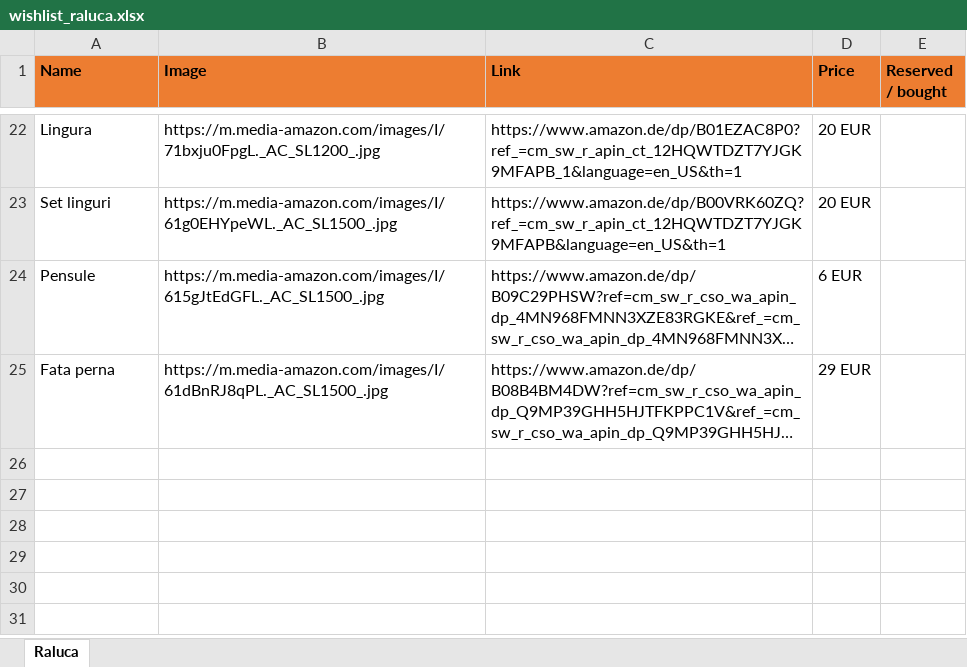
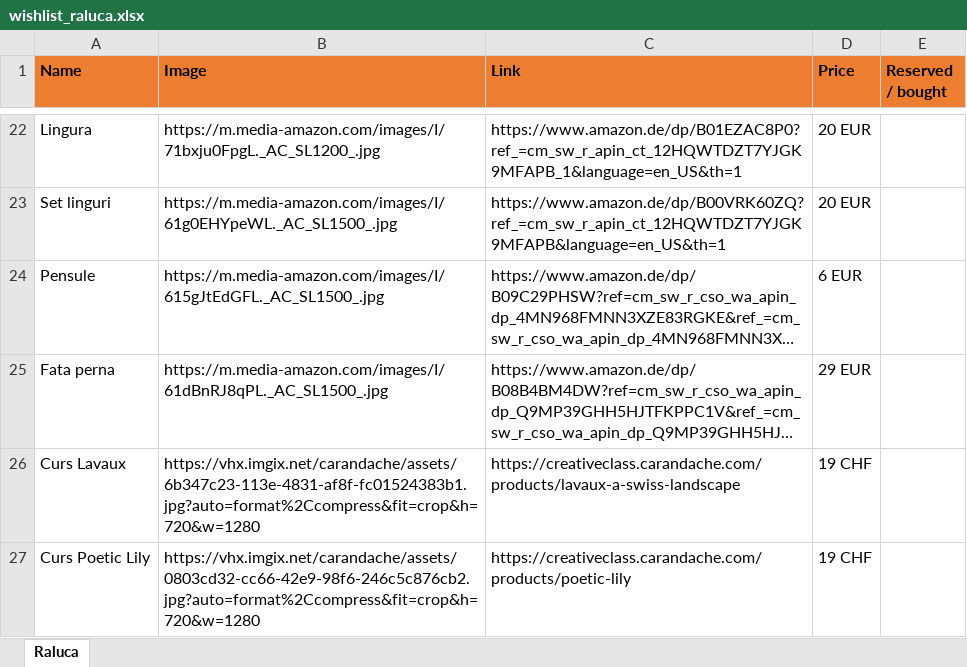
Before and after one commit to vallici/ralucawishlist, an Excel workbook: wishlist_raluca.xlsx, sheet Raluca, drawn as a sheet; only a part is shown, gaps mark what is left out; long unchanged cells end in …; values as stored, in another font and other column widths than the file's, no borders; charts and pictures not drawn; the diff names each change by its address in the sheet, - before the commit and + after, or states it on an @@ line.

```diff
--- a/wishlist_raluca.xlsx (sheet Raluca)
+++ b/wishlist_raluca.xlsx (sheet Raluca)
+row 26: Curs Lavaux | https://vhx.imgix.net/carandache/assets/6b347c23-113e-4831-af8f-fc01524383b1.jpg?auto=format%2Ccompress&fit=crop&h=720&w=1280 | https://creativeclass.carandache.com/products/lavaux-a-swiss-landscape | 19 CHF
+row 27: Curs Poetic Lily | https://vhx.imgix.net/carandache/assets/0803cd32-cc66-42e9-98f6-246c5c876cb2.jpg?auto=format%2Ccompress&fit=crop&h=720&w=1280 | https://creativeclass.carandache.com/products/poetic-lily | 19 CHF
```
Also changed, not shown: 1 other file.
